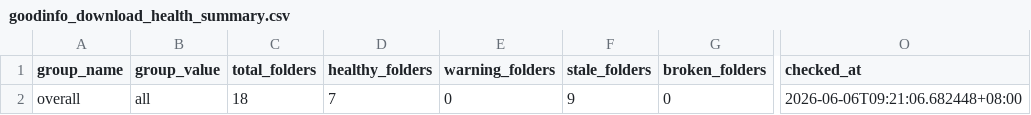
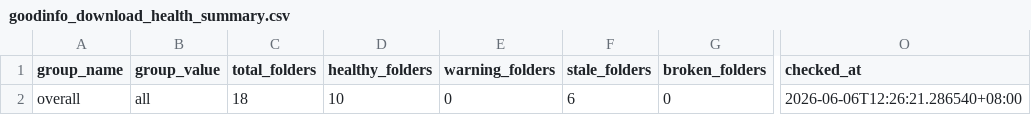
Before and after one commit to wenchiehlee-investment/Python-Actions.GoodInfo, a CSV file: data/upstream/goodinfo_download_health_summary.csv, drawn as a sheet; only a part is shown, gaps mark what is left out; the diff names each change by its address in the sheet, - before the commit and + after, or states it on an @@ line.

Commit message:
🔄 synced file(s) with wenchiehlee-investment/Python-Actions.GoodInfo

```diff
--- a/data/upstream/goodinfo_download_health_summary.csv
+++ b/data/upstream/goodinfo_download_health_summary.csv
-D2 (healthy_folders): 7
+D2 (healthy_folders): 10
-F2 (stale_folders): 9
+F2 (stale_folders): 6
-O2 (checked_at): 2026-06-06T09:21:06.682448+08:00
+O2 (checked_at): 2026-06-06T12:26:21.286540+08:00
```
